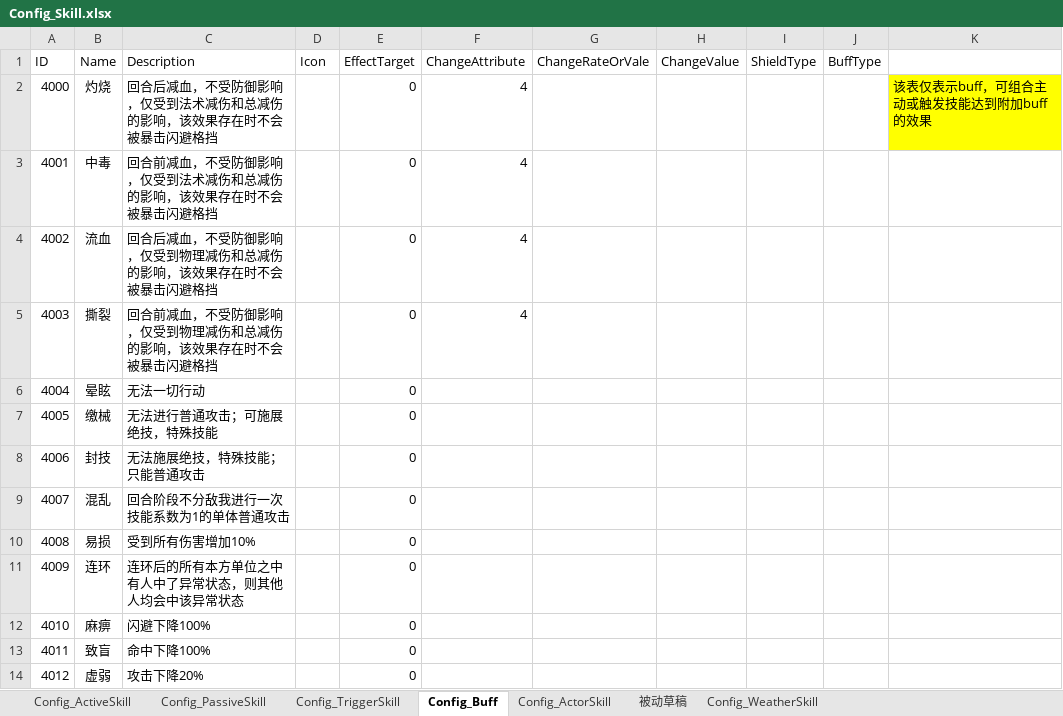
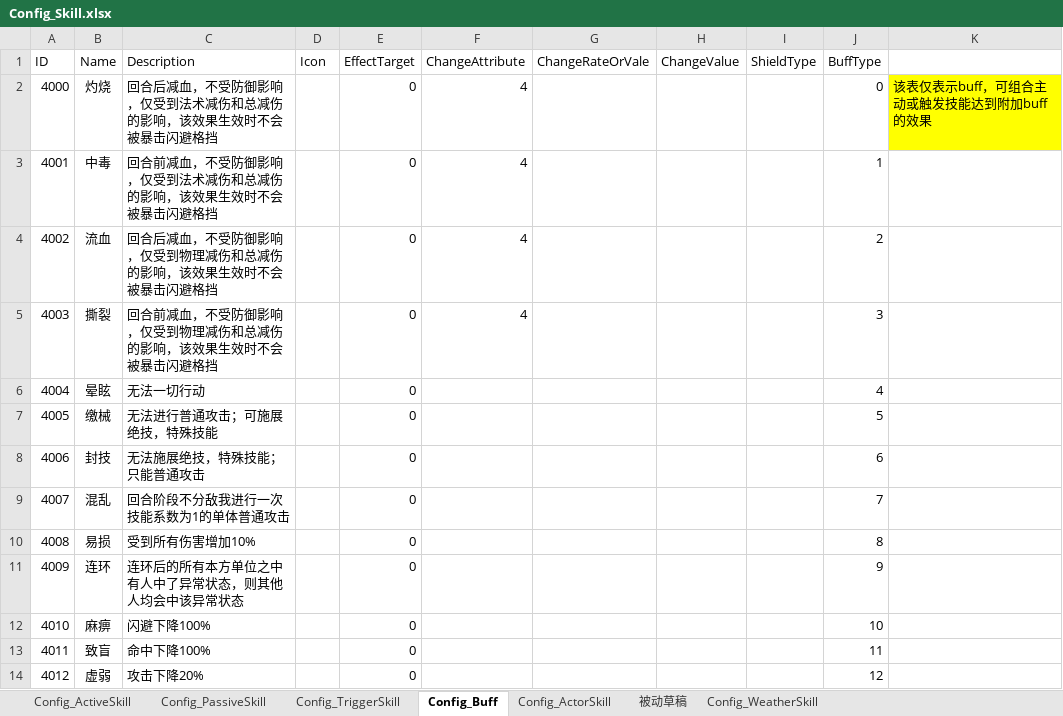
Before and after one commit to moto2002/NewPhoenix, an Excel workbook: Document/Config/Config_Skill.xlsx, sheet Config_Buff, drawn as a sheet; only a part is shown; values as stored, in another font and other column widths than the file's, no borders; the diff covers the shown part only; the diff names each change by its address in the sheet, - before the commit and + after, or states it on an @@ line.

Commit message:
表
改了点批注

```diff
--- a/Document/Config/Config_Skill.xlsx (sheet Config_Buff)
+++ b/Document/Config/Config_Skill.xlsx (sheet Config_Buff)
-C2 (Description): 回合后减血，不受防御影响，仅受到法术减伤和总减伤的影响，该效果存在时不会被暴击闪避格挡
+C2 (Description): 回合后减血，不受防御影响，仅受到法术减伤和总减伤的影响，该效果生效时不会被暴击闪避格挡
-J2 (BuffType): (empty)
+J2 (BuffType): 0
-C3 (Description): 回合前减血，不受防御影响，仅受到法术减伤和总减伤的影响，该效果存在时不会被暴击闪避格挡
+C3 (Description): 回合前减血，不受防御影响，仅受到法术减伤和总减伤的影响，该效果生效时不会被暴击闪避格挡
-J3 (BuffType): (empty)
+J3 (BuffType): 1
-C4 (Description): 回合后减血，不受防御影响，仅受到物理减伤和总减伤的影响，该效果存在时不会被暴击闪避格挡
+C4 (Description): 回合后减血，不受防御影响，仅受到物理减伤和总减伤的影响，该效果生效时不会被暴击闪避格挡
-J4 (BuffType): (empty)
+J4 (BuffType): 2
-C5 (Description): 回合前减血，不受防御影响，仅受到物理减伤和总减伤的影响，该效果存在时不会被暴击闪避格挡
+C5 (Description): 回合前减血，不受防御影响，仅受到物理减伤和总减伤的影响，该效果生效时不会被暴击闪避格挡
-J5 (BuffType): (empty)
+J5 (BuffType): 3
-J6 (BuffType): (empty)
+J6 (BuffType): 4
-J7 (BuffType): (empty)
+J7 (BuffType): 5
-J8 (BuffType): (empty)
+J8 (BuffType): 6
-J9 (BuffType): (empty)
+J9 (BuffType): 7
-J10 (BuffType): (empty)
+J10 (BuffType): 8
-J11 (BuffType): (empty)
+J11 (BuffType): 9
-J12 (BuffType): (empty)
+J12 (BuffType): 10
-J13 (BuffType): (empty)
+J13 (BuffType): 11
-J14 (BuffType): (empty)
+J14 (BuffType): 12
```
Also changed, not shown: 13 edited cells elsewhere in this sheet.
